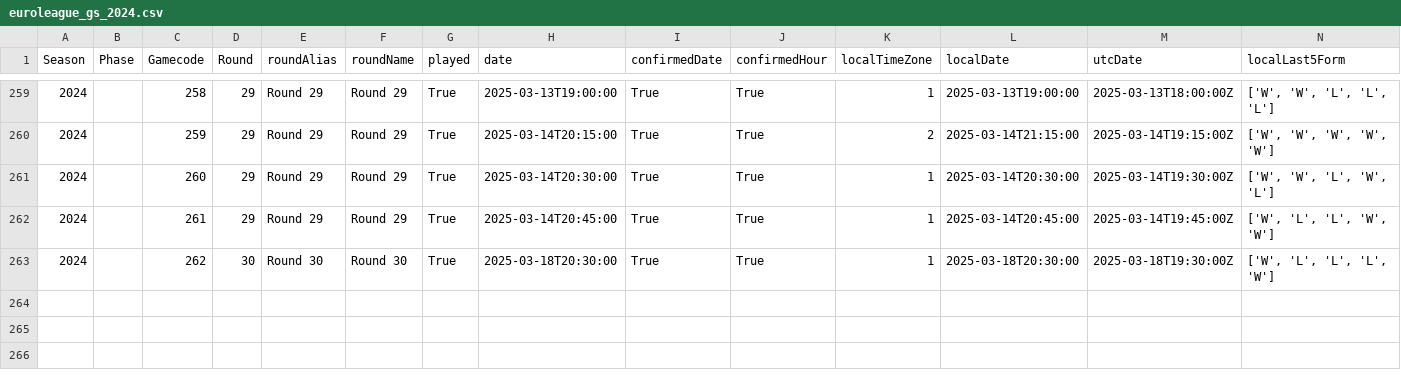
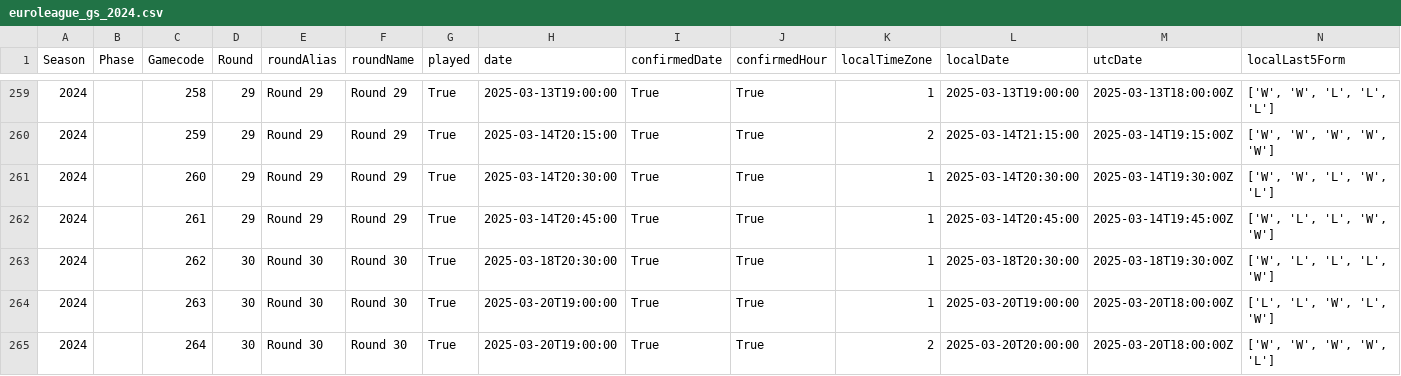
Before and after one commit to gpain1999/Euroleague_Eurocup_Analyses, a CSV file: datas/euroleague_gs_2024.csv, drawn as a sheet; only a part is shown, gaps mark what is left out; rows hold the shown columns only; the diff names each change by its address in the sheet, - before the commit and + after, or states it on an @@ line.

```diff
--- a/datas/euroleague_gs_2024.csv
+++ b/datas/euroleague_gs_2024.csv
+row 264: 2024 |  | 263 | 30 | Round 30 | Round 30 | True | 2025-03-20T19:00:00 | True | True | 1 | 2025-03-20T19:00:00 | 2025-03-20T18:00:00Z | ['L', 'L', 'W', 'L', 'W']
+row 265: 2024 |  | 264 | 30 | Round 30 | Round 30 | True | 2025-03-20T19:00:00 | True | True | 2 | 2025-03-20T20:00:00 | 2025-03-20T18:00:00Z | ['W', 'W', 'W', 'W', 'L']
```
Also changed, not shown: datas/euroleague_2024_df_images_players.csv, datas/euroleague_PER_2024_round.csv, 7 other files.
